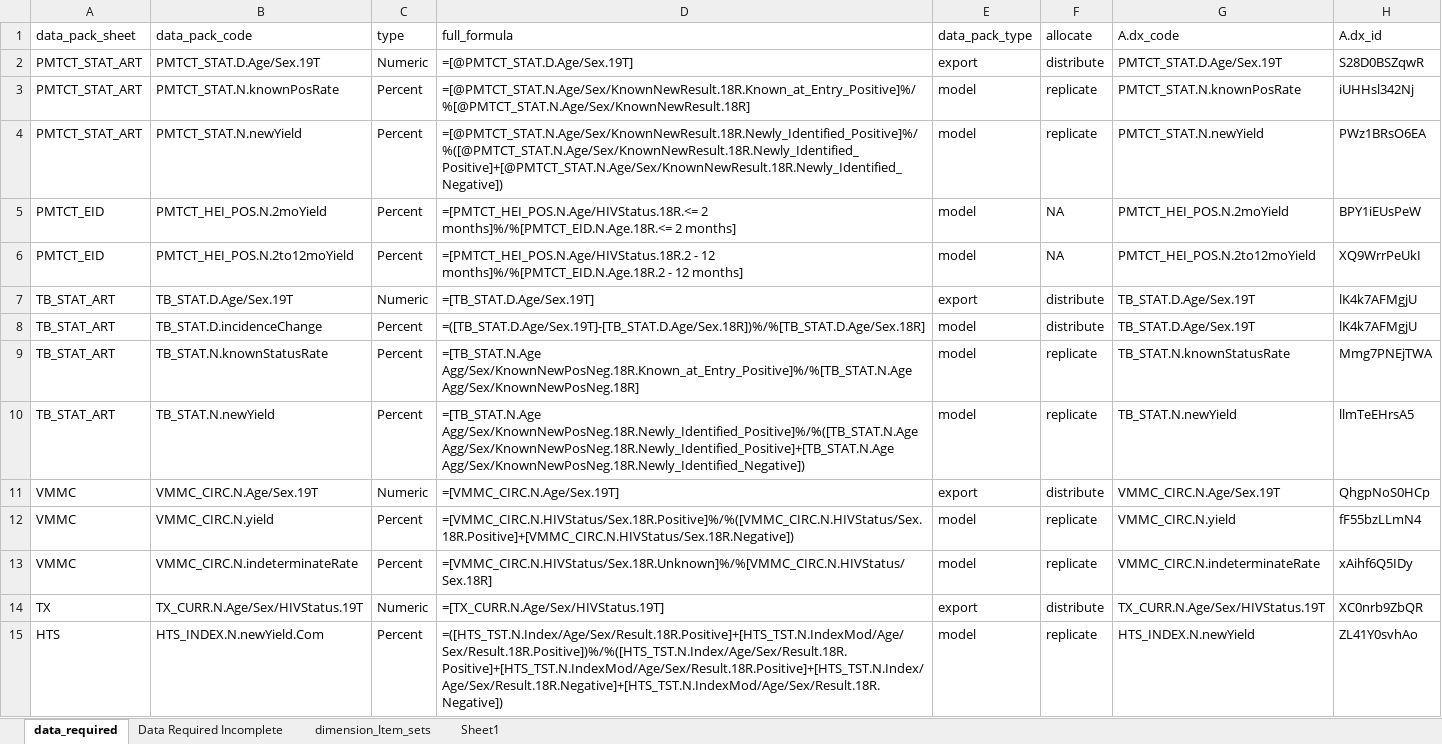
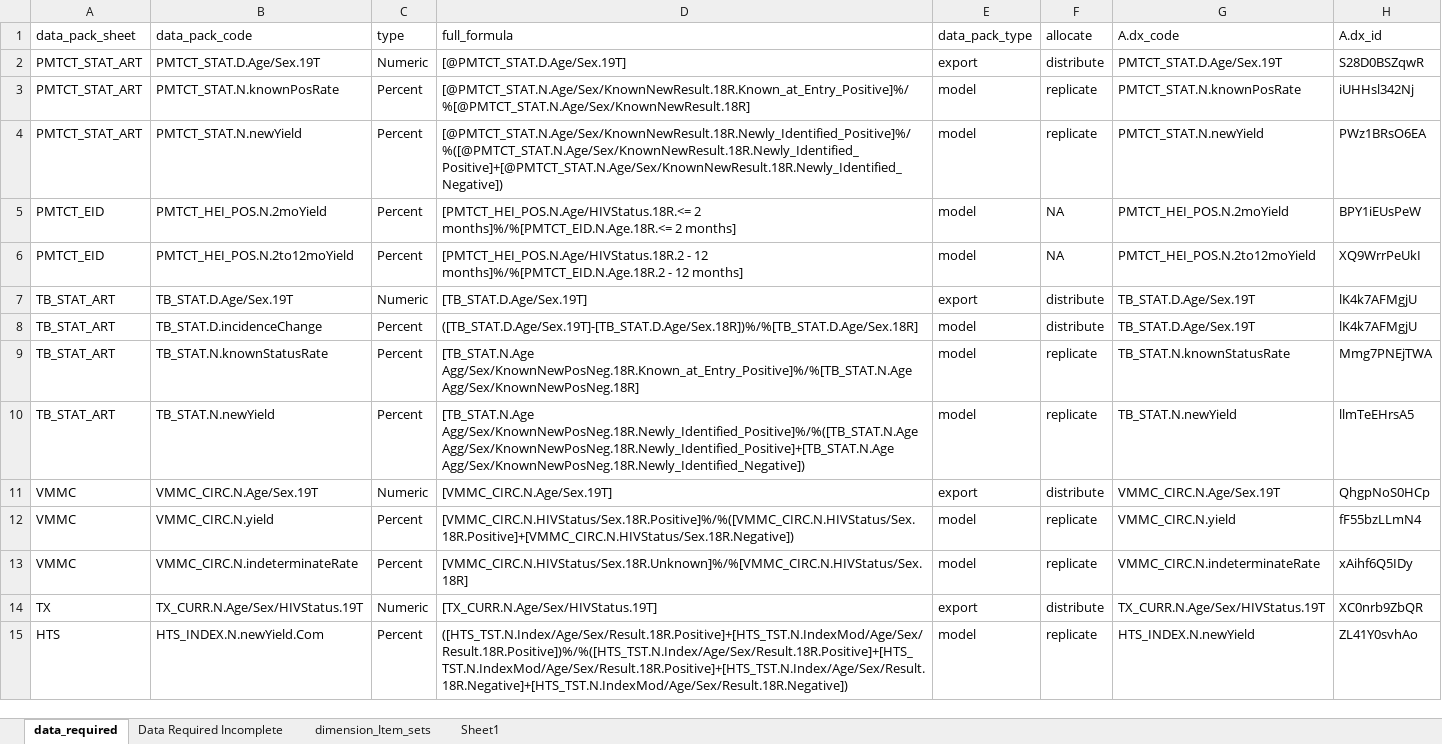
Before and after one commit to pepfar-datim/data-pack-commons, an Excel workbook: data-raw/model_calculations/model_calculations.xlsx, sheet data_required, drawn as a sheet; only a part is shown; values as stored, in another font and other column widths than the file's, no borders; the diff covers the shown part only; the diff names each change by its address in the sheet, - before the commit and + after, or states it on an @@ line.

Commit message:
data_required remove = signs which are confusing excel

```diff
--- a/data-raw/model_calculations/model_calculations.xlsx (sheet data_required)
+++ b/data-raw/model_calculations/model_calculations.xlsx (sheet data_required)
-D2: =[@PMTCT_STAT.D.Age/Sex.19T]
+D2: [@PMTCT_STAT.D.Age/Sex.19T]
-D3: =[@PMTCT_STAT.N.Age/Sex/KnownNewResult.18R.Known_at_Entry_Positive]%/%[@PMTCT_STAT.N.Age/Sex/KnownNewResult.18R]
+D3: [@PMTCT_STAT.N.Age/Sex/KnownNewResult.18R.Known_at_Entry_Positive]%/%[@PMTCT_STAT.N.Age/Sex/KnownNewResult.18R]
-D4: =[@PMTCT_STAT.N.Age/Sex/KnownNewResult.18R.Newly_Identified_Positive]%/%([@PMTCT_STAT.N.Age/Sex/KnownNewResult.18R.Newly_Identified_Positive]+[@PMTCT_STAT.N.Age/Sex/KnownNewResult.18R.Newly_Identified_Negative])
+D4: [@PMTCT_STAT.N.Age/Sex/KnownNewResult.18R.Newly_Identified_Positive]%/%([@PMTCT_STAT.N.Age/Sex/KnownNewResult.18R.Newly_Identified_Positive]+[@PMTCT_STAT.N.Age/Sex/KnownNewResult.18R.Newly_Identified_Negative])
-D5: =[PMTCT_HEI_POS.N.Age/HIVStatus.18R.<= 2 months]%/%[PMTCT_EID.N.Age.18R.<=…
+D5: [PMTCT_HEI_POS.N.Age/HIVStatus.18R.<= 2 months]%/%[PMTCT_EID.N.Age.18R.<=…
-D6: =[PMTCT_HEI_POS.N.Age/HIVStatus.18R.2 - 12…
+D6: [PMTCT_HEI_POS.N.Age/HIVStatus.18R.2 - 12…
-D7: =[TB_STAT.D.Age/Sex.19T]
+D7: [TB_STAT.D.Age/Sex.19T]
-D8: =([TB_STAT.D.Age/Sex.19T]-[TB_STAT.D.Age/Sex.18R])%/%[TB_STAT.D.Age/Sex.18R]
+D8: ([TB_STAT.D.Age/Sex.19T]-[TB_STAT.D.Age/Sex.18R])%/%[TB_STAT.D.Age/Sex.18R]
-D9: =[TB_STAT.N.Age Agg/Sex/KnownNewPosNeg.18R.Known_at_Entry_Positive]%/%[TB_STAT.N.Age Agg/Sex/KnownNewPosNeg.18R]
+D9: [TB_STAT.N.Age Agg/Sex/KnownNewPosNeg.18R.Known_at_Entry_Positive]%/%[TB_STAT.N.Age Agg/Sex/KnownNewPosNeg.18R]
-D10: =[TB_STAT.N.Age Agg/Sex/KnownNewPosNeg.18R.Newly_Identified_Positive]%/%([TB_STAT.N.Age Agg/Sex/KnownNewPosNeg.18R.Newly_Identified_Positive]+[TB_STAT.N.Age…
+D10: [TB_STAT.N.Age Agg/Sex/KnownNewPosNeg.18R.Newly_Identified_Positive]%/%([TB_STAT.N.Age Agg/Sex/KnownNewPosNeg.18R.Newly_Identified_Positive]+[TB_STAT.N.Age…
-D11: =[VMMC_CIRC.N.Age/Sex.19T]
+D11: [VMMC_CIRC.N.Age/Sex.19T]
-D12: =[VMMC_CIRC.N.HIVStatus/Sex.18R.Positive]%/%([VMMC_CIRC.N.HIVStatus/Sex.18R.Positive]+[VMMC_CIRC.N.HIVStatus/Sex.18R.Negative])
+D12: [VMMC_CIRC.N.HIVStatus/Sex.18R.Positive]%/%([VMMC_CIRC.N.HIVStatus/Sex.18R.Positive]+[VMMC_CIRC.N.HIVStatus/Sex.18R.Negative])
-D13: =[VMMC_CIRC.N.HIVStatus/Sex.18R.Unknown]%/%[VMMC_CIRC.N.HIVStatus/Sex.18R]
+D13: [VMMC_CIRC.N.HIVStatus/Sex.18R.Unknown]%/%[VMMC_CIRC.N.HIVStatus/Sex.18R]
-D14: =[TX_CURR.N.Age/Sex/HIVStatus.19T]
+D14: [TX_CURR.N.Age/Sex/HIVStatus.19T]
-D15: =([HTS_TST.N.Index/Age/Sex/Result.18R.Positive]+[HTS_TST.N.IndexMod/Age/Sex/Result.18R.Positive])%/%([HTS_TST.N.Index/Age/Sex/Result.18R.Positive]+[HTS_TST.N.IndexMod/Age/Sex/Result.18R.Positive]+[HTS_TST.N.Index/Age/Sex/Result.18R.Negative]+[HTS_TST.N.IndexMod/Age/Sex/Result.18R.Negative])
+D15: ([HTS_TST.N.Index/Age/Sex/Result.18R.Positive]+[HTS_TST.N.IndexMod/Age/Sex/Result.18R.Positive])%/%([HTS_TST.N.Index/Age/Sex/Result.18R.Positive]+[HTS_TST.N.IndexMod/Age/Sex/Result.18R.Positive]+[HTS_TST.N.Index/Age/Sex/Result.18R.Negative]+[HTS_TST.N.IndexMod/Age/Sex/Result.18R.Negative])
```
Also changed, not shown: 41 edited cells elsewhere in this sheet, 2 other files.
